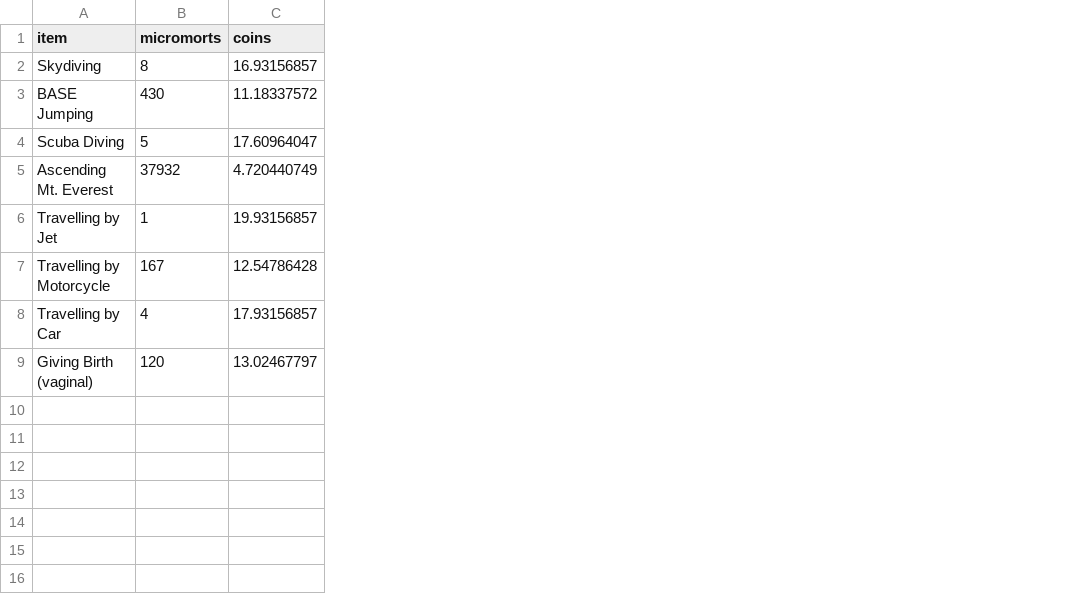
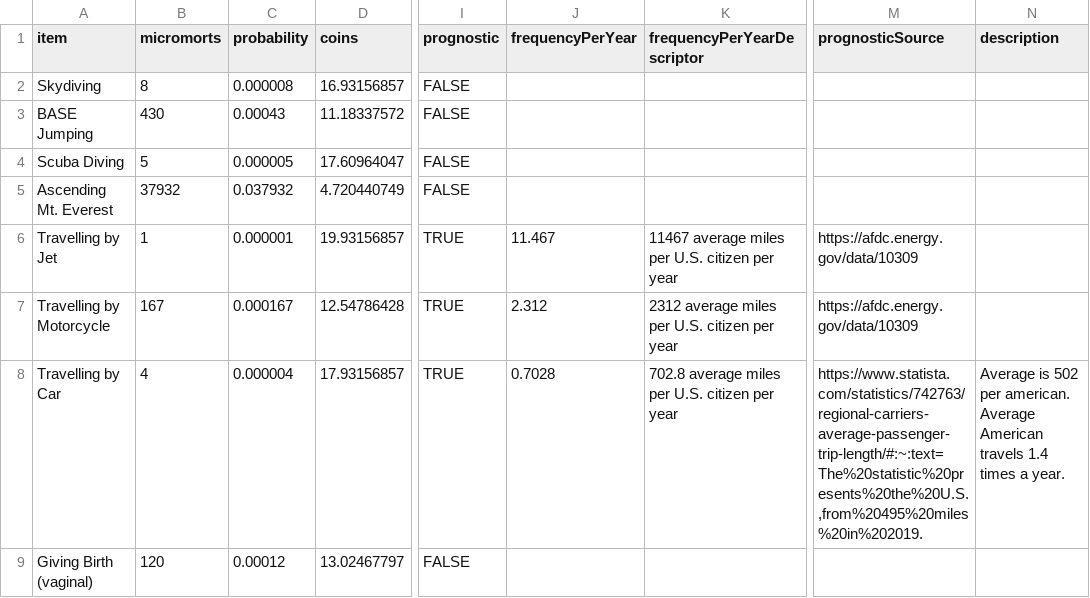
Before and after one commit to gckirchoff/peer-to-public, a CSV file: static/data/covidCoins/micromortsBaseline.csv, drawn as a sheet; only a part is shown, gaps mark what is left out; the diff covers the shown part only; the diff names each change by its address in the sheet, - before the commit and + after, or states it on an @@ line.

```diff
--- a/static/data/covidCoins/micromortsBaseline.csv
+++ b/static/data/covidCoins/micromortsBaseline.csv
+column C (probability), rows 2-9: 0.000008 | 0.00043 | 0.000005 | 0.037932 | 0.000001 | 0.000167 | 0.000004 | 0.00012
+column I (prognostic), rows 2-9: FALSE | FALSE | FALSE | FALSE | TRUE | TRUE | TRUE | FALSE
+column J (frequencyPerYear), rows 6-8: 11.467 | 2.312 | 0.7028
+column K (frequencyPerYearDescriptor), rows 6-8: 11467 average miles per U.S. citizen per year | 2312 average miles per U.S. citizen per year | 702.8 average miles per U.S. citizen per year
+column M (prognosticSource), rows 6-8: https://afdc.energy.gov/data/10309 | https://afdc.energy.gov/data/10309 | https://www.statista.com/statistics/742763/regional-carriers-average-passenger-trip-length/#:~:text=The%20statistic%20presents%20the%20U.S.,from%20495%20miles%20in%202019.
+column N (description), row 8: Average is 502 per american. Average American travels 1.4 times a year.
```
Also changed, not shown: 2 added rows elsewhere in this file, static/data/covidCoins/disabilityBaseline.csv, static/data/covidCoins/mortalityByAge.csv, 16 other files.
